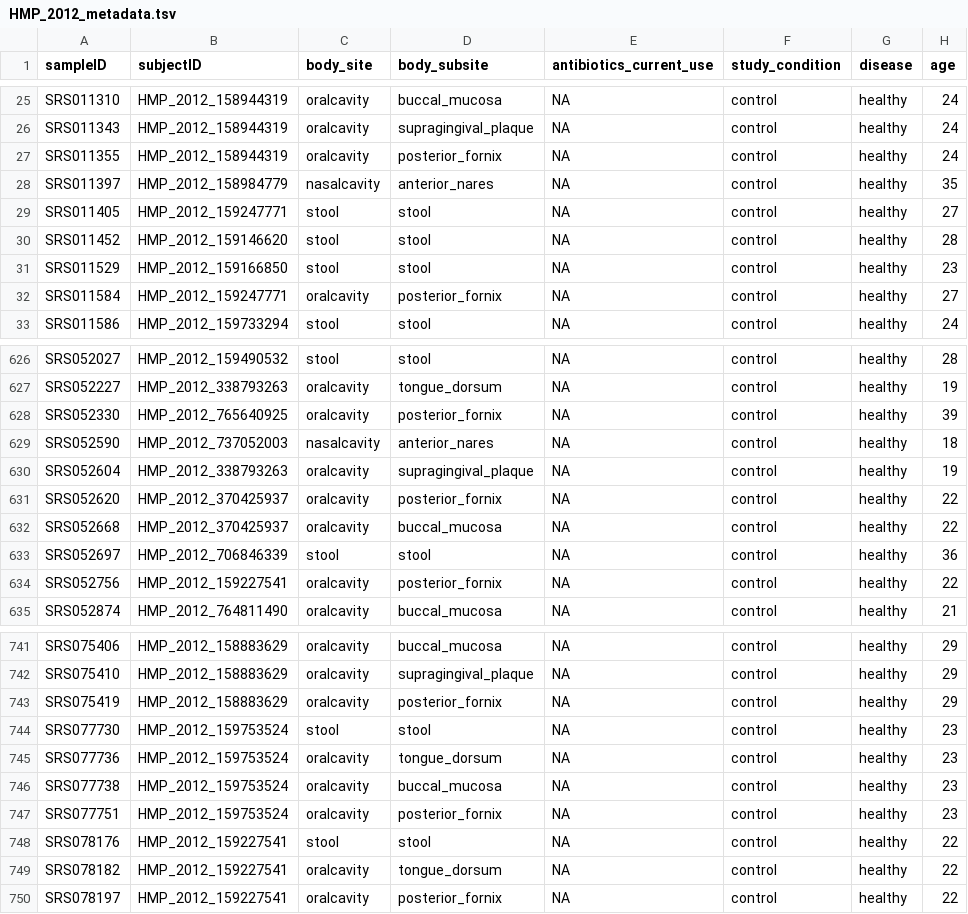
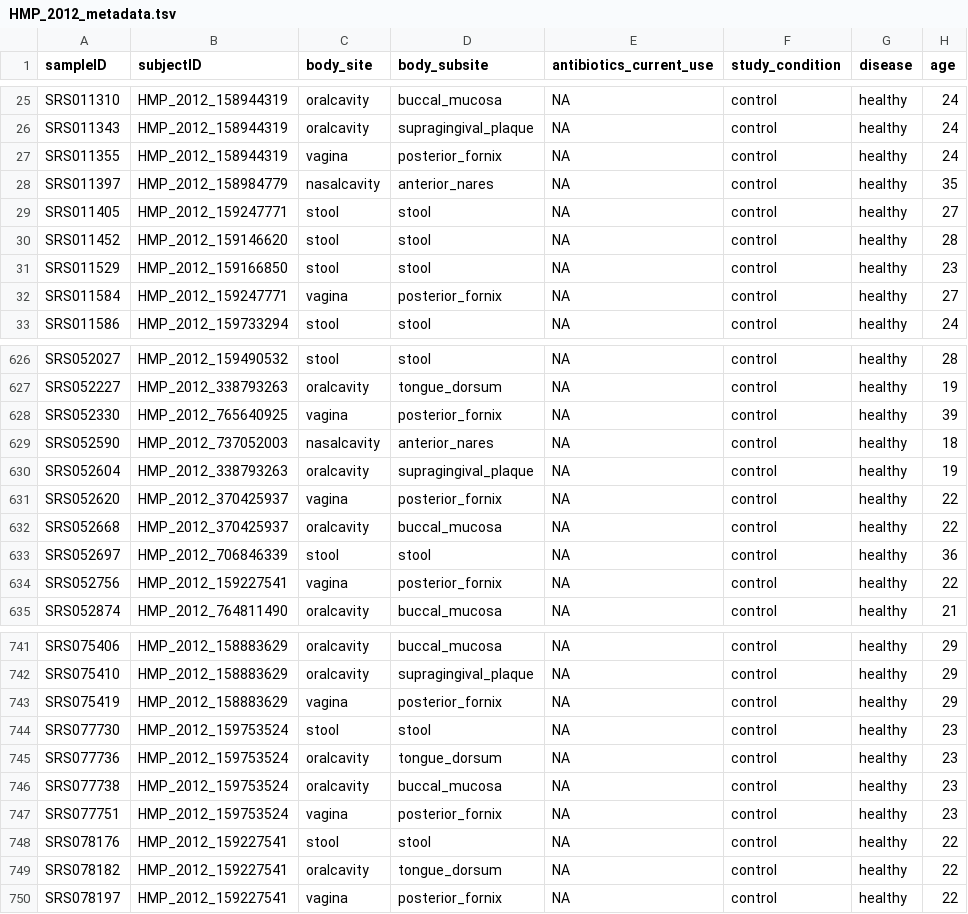
Before and after one commit to waldronlab/curatedMetagenomicDataCuration, a TSV file: inst/curated/HMP_2012/HMP_2012_metadata.tsv, drawn as a sheet; only a part is shown, gaps mark what is left out; the diff covers the shown part only; the diff names each change by its address in the sheet, - before the commit and + after, or states it on an @@ line.

Commit message:
fixed "body_site" for "posterior_fornix" samples

```diff
--- a/inst/curated/HMP_2012/HMP_2012_metadata.tsv
+++ b/inst/curated/HMP_2012/HMP_2012_metadata.tsv
-C27 (body_site): oralcavity
+C27 (body_site): vagina
-C32 (body_site): oralcavity
+C32 (body_site): vagina
-C628 (body_site): oralcavity
+C628 (body_site): vagina
-C631 (body_site): oralcavity
+C631 (body_site): vagina
-C634 (body_site): oralcavity
+C634 (body_site): vagina
-C743 (body_site): oralcavity
+C743 (body_site): vagina
-C747 (body_site): oralcavity
+C747 (body_site): vagina
-C750 (body_site): oralcavity
+C750 (body_site): vagina
```
Also changed, not shown: 56 edited cells elsewhere in this file.
